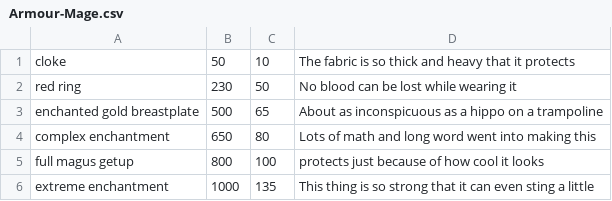
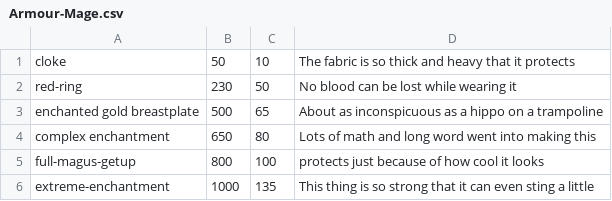
Before and after one commit to SethBailey/Sparks, a CSV file: Config/Armour-Mage.csv, drawn as a sheet.

```diff
--- a/Config/Armour-Mage.csv
+++ b/Config/Armour-Mage.csv
@@ -1,6 +1,6 @@
 cloke, 50, 10, The fabric is so thick and heavy that it protects
-red ring, 230, 50, No blood can be lost while wearing it
+red-ring, 230, 50, No blood can be lost while wearing it
 enchanted gold breastplate, 500, 65, About as inconspicuous as a hippo on a trampoline
 complex enchantment, 650, 80, Lots of math and long word went into making this
-full magus getup, 800, 100, protects just because of how cool it looks
-extreme enchantment, 1000, 135, This thing is so strong that it can even sting a little
+full-magus-getup, 800, 100, protects just because of how cool it looks
+extreme-enchantment, 1000, 135, This thing is so strong that it can even sting a little
```
Also changed, not shown: Config/DojoDescription.csv, Config/ShopDescription.csv, 19 other files.
